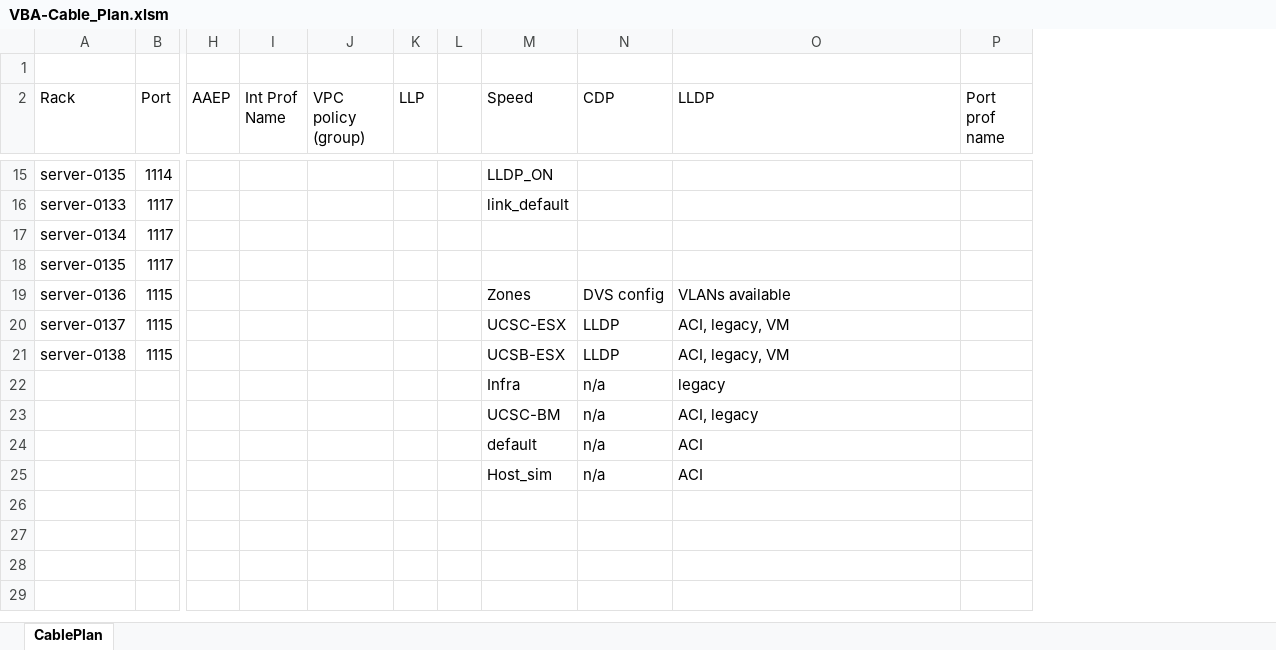
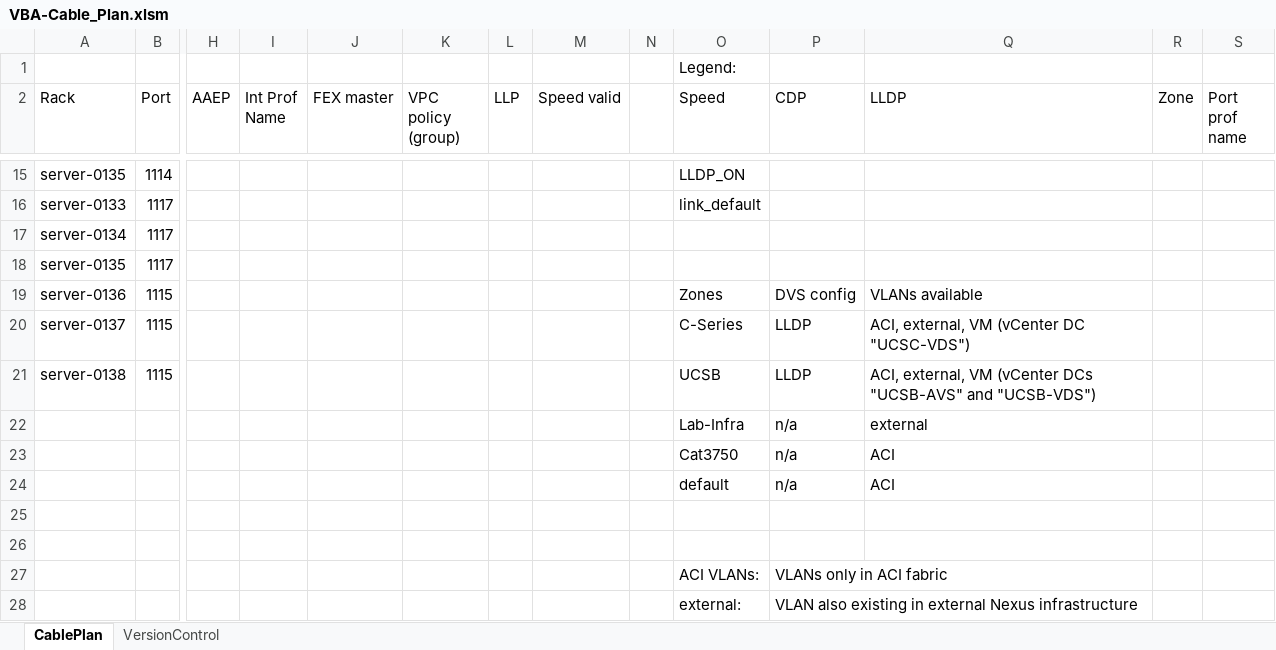
Before and after one commit to erjosito/stuff, an Excel workbook: VBA-Cable_Plan.xlsm, sheet CablePlan, drawn as a sheet; only a part is shown, gaps mark what is left out; values as stored, in another font and other column widths than the file's, no cell formats; charts and pictures and conditional formats not drawn; removed rows and columns are numbered as before the commit, all else as after; rows hold the shown columns only; the diff covers the shown part only; the diff names each change by its address in the sheet, - before the commit and + after, or states it on an @@ line.

```diff
--- a/VBA-Cable_Plan.xlsm (sheet CablePlan)
+++ b/VBA-Cable_Plan.xlsm (sheet CablePlan)
+sheet tab: VersionControl
+column J (FEX master), empty
+column M (Speed valid), empty
+column R (Zone), empty
-O1 (Speed): (empty)
+O1 (Speed): Legend:
-O20 (Speed): UCSC-ESX
+O20 (Speed): C-Series
-Q20 (LLDP): ACI, legacy, VM
+Q20 (LLDP): ACI, external, VM (vCenter DC "UCSC-VDS")
-O21 (Speed): UCSB-ESX
+O21 (Speed): UCSB
-Q21 (LLDP): ACI, legacy, VM
+Q21 (LLDP): ACI, external, VM (vCenter DCs "UCSB-AVS" and "UCSB-VDS")
-row 22:  |  |  |  |  |  |  | Infra | n/a | legacy
-row 23:  |  |  |  |  |  |  | UCSC-BM | n/a | ACI, legacy
+row 22:  |  |  |  |  |  |  |  |  | Lab-Infra | n/a | external
+row 23:  |  |  |  |  |  |  |  |  | Cat3750 | n/a | ACI
-row 25:  |  |  |  |  |  |  | Host_sim | n/a | ACI
+row 25: (empty)
+row 26: (empty)
+row 27:  |  |  |  |  |  |  |  |  | ACI VLANs: | VLANs only in ACI fabric
+row 28:  |  |  |  |  |  |  |  |  | external: | VLAN also existing in external Nexus infrastructure
```
Also changed, not shown: 3 added rows, 3 removed rows and 13 edited cells elsewhere in this sheet, cell formats, formulas that keep their value, charts or pictures, 1 other file.
